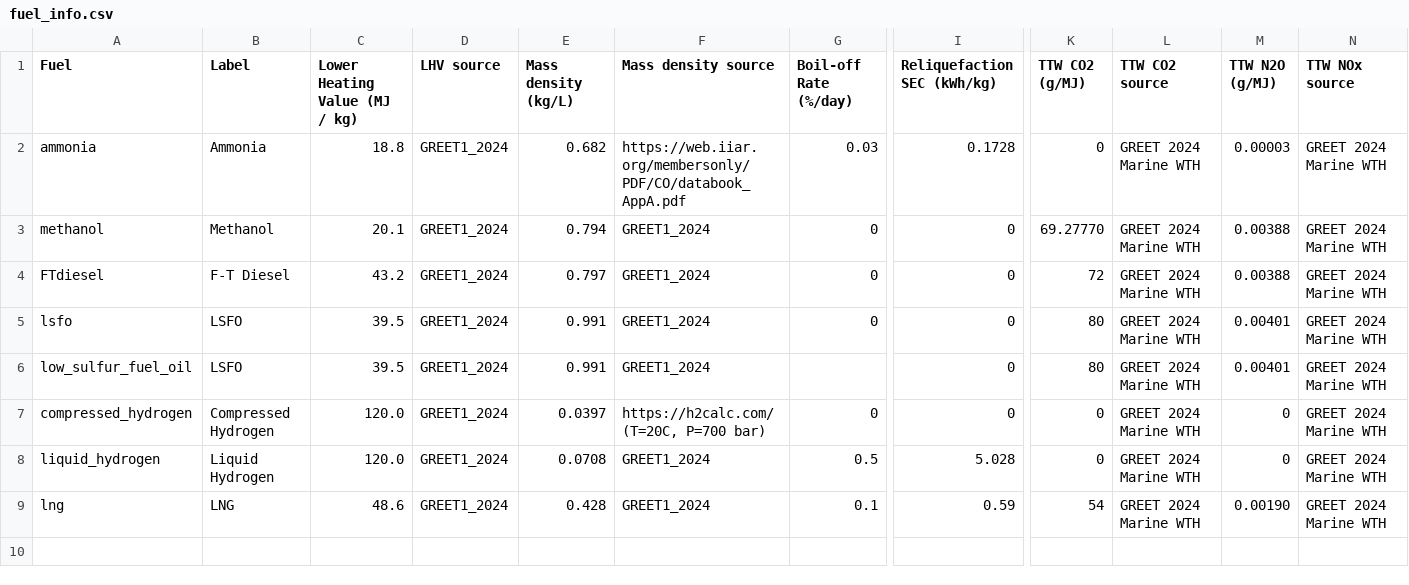
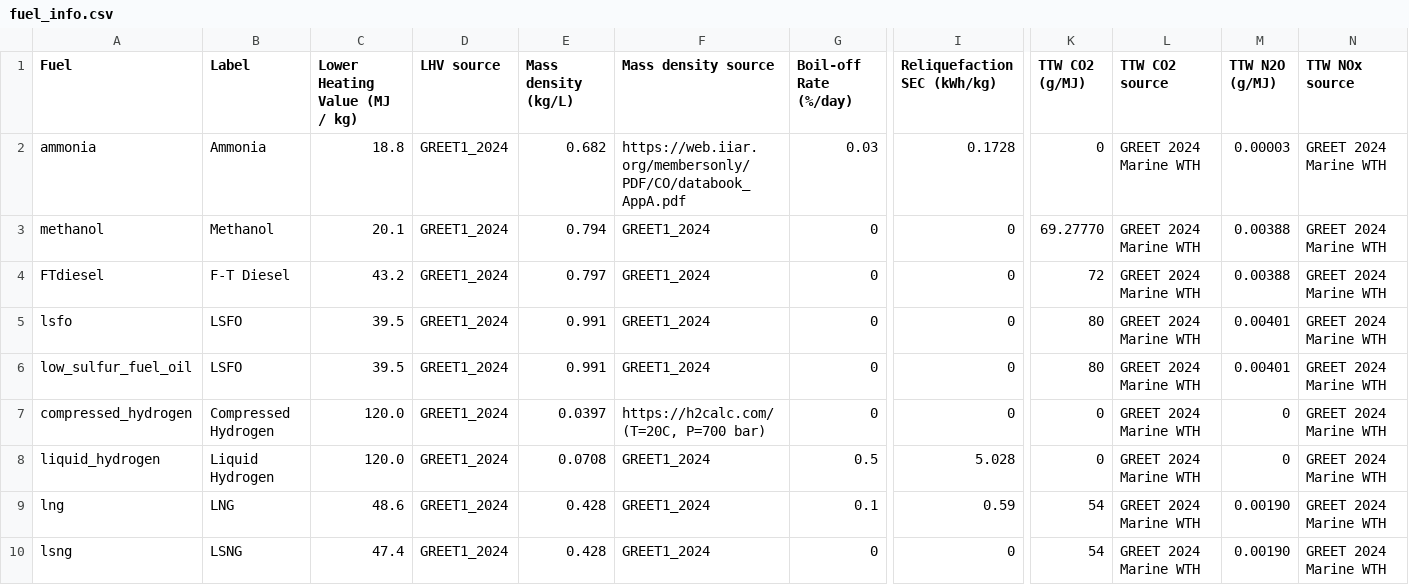
Before and after one commit to mcsc-impact-climate/MIT_NavigaTE_inputs, a CSV file: info_files/fuel_info.csv, drawn as a sheet; only a part is shown, gaps mark what is left out; rows hold the shown columns only; the diff names each change by its address in the sheet, - before the commit and + after, or states it on an @@ line.

Commit message:
Updated WTT breakdowns to include LSNG

```diff
--- a/info_files/fuel_info.csv
+++ b/info_files/fuel_info.csv
-G6 (Boil-off Rate (%/day)): (empty)
+G6 (Boil-off Rate (%/day)): 0
+row 10: lsng | LSNG | 47.4 | GREET1_2024 | 0.428 | GREET1_2024 | 0 | 0 | 54 | GREET 2024 Marine WTH | 0.00190 | GREET 2024 Marine WTH
```
Also changed, not shown: 1 other file.
